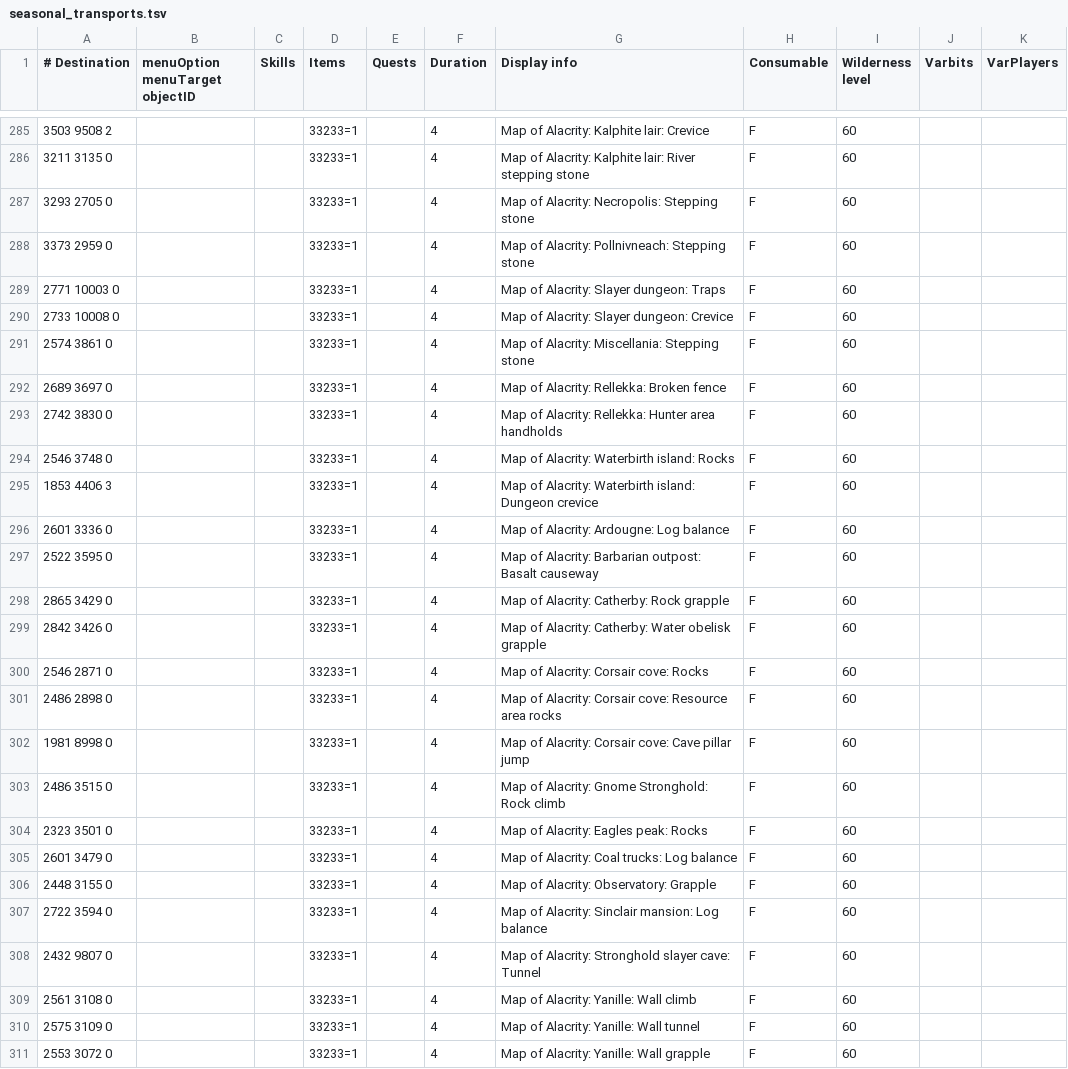
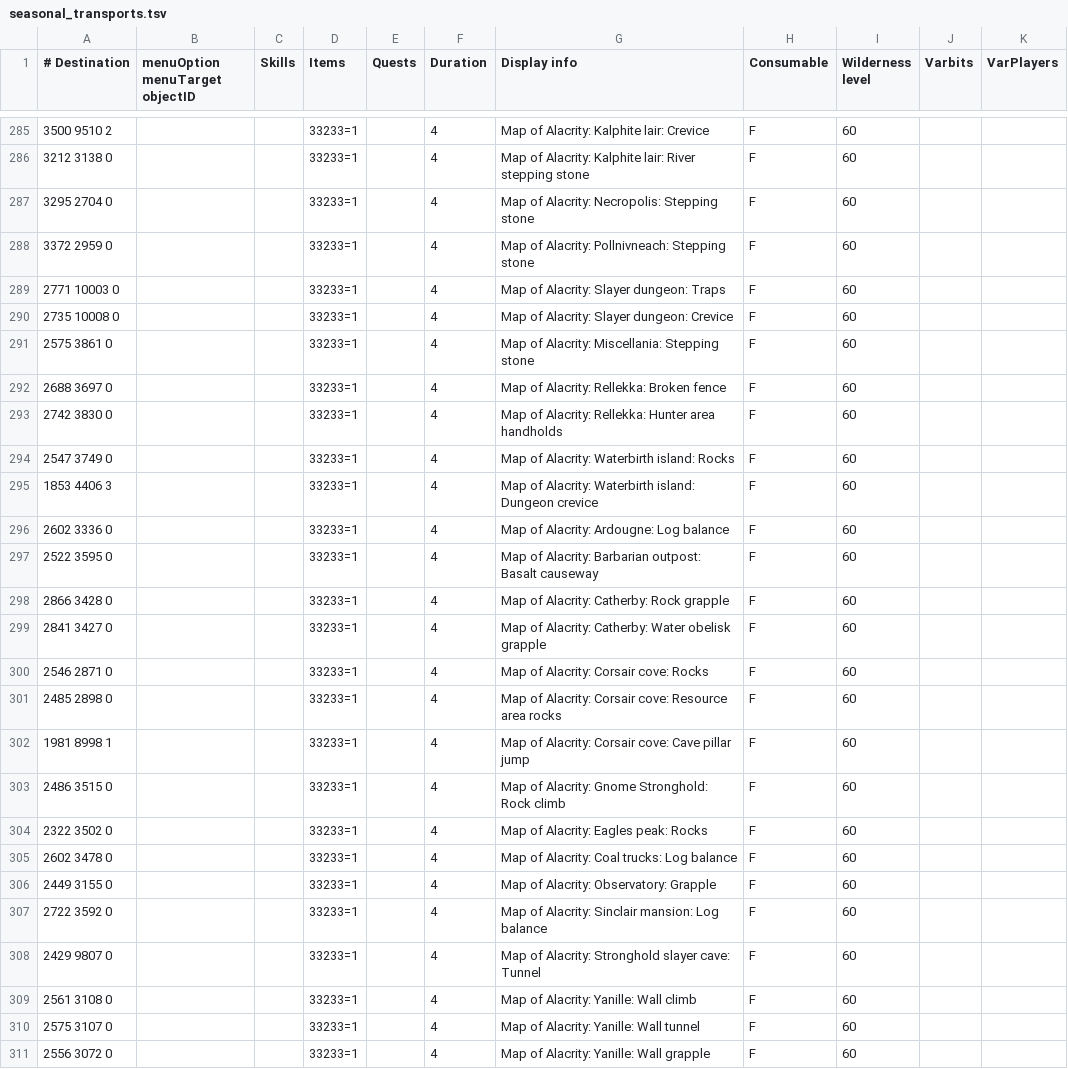
Before and after one commit to Skretzo/shortest-path, a TSV file: src/main/resources/transports/seasonal_transports.tsv, drawn as a sheet; only a part is shown, gaps mark what is left out; the diff covers the shown part only.

Commit message:
Update map of alacrity destinations

```diff
--- a/src/main/resources/transports/seasonal_transports.tsv
+++ b/src/main/resources/transports/seasonal_transports.tsv
@@ -285,27 +285,27 @@
-3503 9508 2			33233=1		4	Map of Alacrity: Kalphite lair: Crevice	F	60		
-3211 3135 0			33233=1		4	Map of Alacrity: Kalphite lair: River stepping stone	F	60		
-3293 2705 0			33233=1		4	Map of Alacrity: Necropolis: Stepping stone	F	60		
-3373 2959 0			33233=1		4	Map of Alacrity: Pollnivneach: Stepping stone	F	60		
+3500 9510 2			33233=1		4	Map of Alacrity: Kalphite lair: Crevice	F	60		
+3212 3138 0			33233=1		4	Map of Alacrity: Kalphite lair: River stepping stone	F	60		
+3295 2704 0			33233=1		4	Map of Alacrity: Necropolis: Stepping stone	F	60		
+3372 2959 0			33233=1		4	Map of Alacrity: Pollnivneach: Stepping stone	F	60		
 2771 10003 0			33233=1		4	Map of Alacrity: Slayer dungeon: Traps	F	60		
-2733 10008 0			33233=1		4	Map of Alacrity: Slayer dungeon: Crevice	F	60		
-2574 3861 0			33233=1		4	Map of Alacrity: Miscellania: Stepping stone	F	60		
-2689 3697 0			33233=1		4	Map of Alacrity: Rellekka: Broken fence	F	60		
+2735 10008 0			33233=1		4	Map of Alacrity: Slayer dungeon: Crevice	F	60		
+2575 3861 0			33233=1		4	Map of Alacrity: Miscellania: Stepping stone	F	60		
+2688 3697 0			33233=1		4	Map of Alacrity: Rellekka: Broken fence	F	60		
 2742 3830 0			33233=1		4	Map of Alacrity: Rellekka: Hunter area handholds	F	60		
-2546 3748 0			33233=1		4	Map of Alacrity: Waterbirth island: Rocks	F	60		
+2547 3749 0			33233=1		4	Map of Alacrity: Waterbirth island: Rocks	F	60		
 1853 4406 3			33233=1		4	Map of Alacrity: Waterbirth island: Dungeon crevice	F	60		
-2601 3336 0			33233=1		4	Map of Alacrity: Ardougne: Log balance	F	60		
+2602 3336 0			33233=1		4	Map of Alacrity: Ardougne: Log balance	F	60		
 2522 3595 0			33233=1		4	Map of Alacrity: Barbarian outpost: Basalt causeway	F	60		
-2865 3429 0			33233=1		4	Map of Alacrity: Catherby: Rock grapple	F	60		
-2842 3426 0			33233=1		4	Map of Alacrity: Catherby: Water obelisk grapple	F	60		
+2866 3428 0			33233=1		4	Map of Alacrity: Catherby: Rock grapple	F	60		
+2841 3427 0			33233=1		4	Map of Alacrity: Catherby: Water obelisk grapple	F	60		
 2546 2871 0			33233=1		4	Map of Alacrity: Corsair cove: Rocks	F	60		
-2486 2898 0			33233=1		4	Map of Alacrity: Corsair cove: Resource area rocks	F	60		
-1981 8998 0			33233=1		4	Map of Alacrity: Corsair cove: Cave pillar jump	F	60		
+2485 2898 0			33233=1		4	Map of Alacrity: Corsair cove: Resource area rocks	F	60		
+1981 8998 1			33233=1		4	Map of Alacrity: Corsair cove: Cave pillar jump	F	60		
 2486 3515 0			33233=1		4	Map of Alacrity: Gnome Stronghold: Rock climb	F	60		
-2323 3501 0			33233=1		4	Map of Alacrity: Eagles peak: Rocks	F	60		
-2601 3479 0			33233=1		4	Map of Alacrity: Coal trucks: Log balance	F	60		
-2448 3155 0			33233=1		4	Map of Alacrity: Observatory: Grapple	F	60		
-2722 3594 0			33233=1		4	Map of Alacrity: Sinclair mansion: Log balance	F	60		
-2432 9807 0			33233=1		4	Map of Alacrity: Stronghold slayer cave: Tunnel	F	60		
+2322 3502 0			33233=1		4	Map of Alacrity: Eagles peak: Rocks	F	60		
+2602 3478 0			33233=1		4	Map of Alacrity: Coal trucks: Log balance	F	60		
+2449 3155 0			33233=1		4	Map of Alacrity: Observatory: Grapple	F	60		
+2722 3592 0			33233=1		4	Map of Alacrity: Sinclair mansion: Log balance	F	60		
+2429 9807 0			33233=1		4	Map of Alacrity: Stronghold slayer cave: Tunnel	F	60		
 2561 3108 0			33233=1		4	Map of Alacrity: Yanille: Wall climb	F	60		
-2575 3109 0			33233=1		4	Map of Alacrity: Yanille: Wall tunnel	F	60		
-2553 3072 0			33233=1		4	Map of Alacrity: Yanille: Wall grapple	F	60		
+2575 3107 0			33233=1		4	Map of Alacrity: Yanille: Wall tunnel	F	60		
+2556 3072 0			33233=1		4	Map of Alacrity: Yanille: Wall grapple	F	60		
```
Also changed, not shown: 66 edited cells elsewhere in this file.
